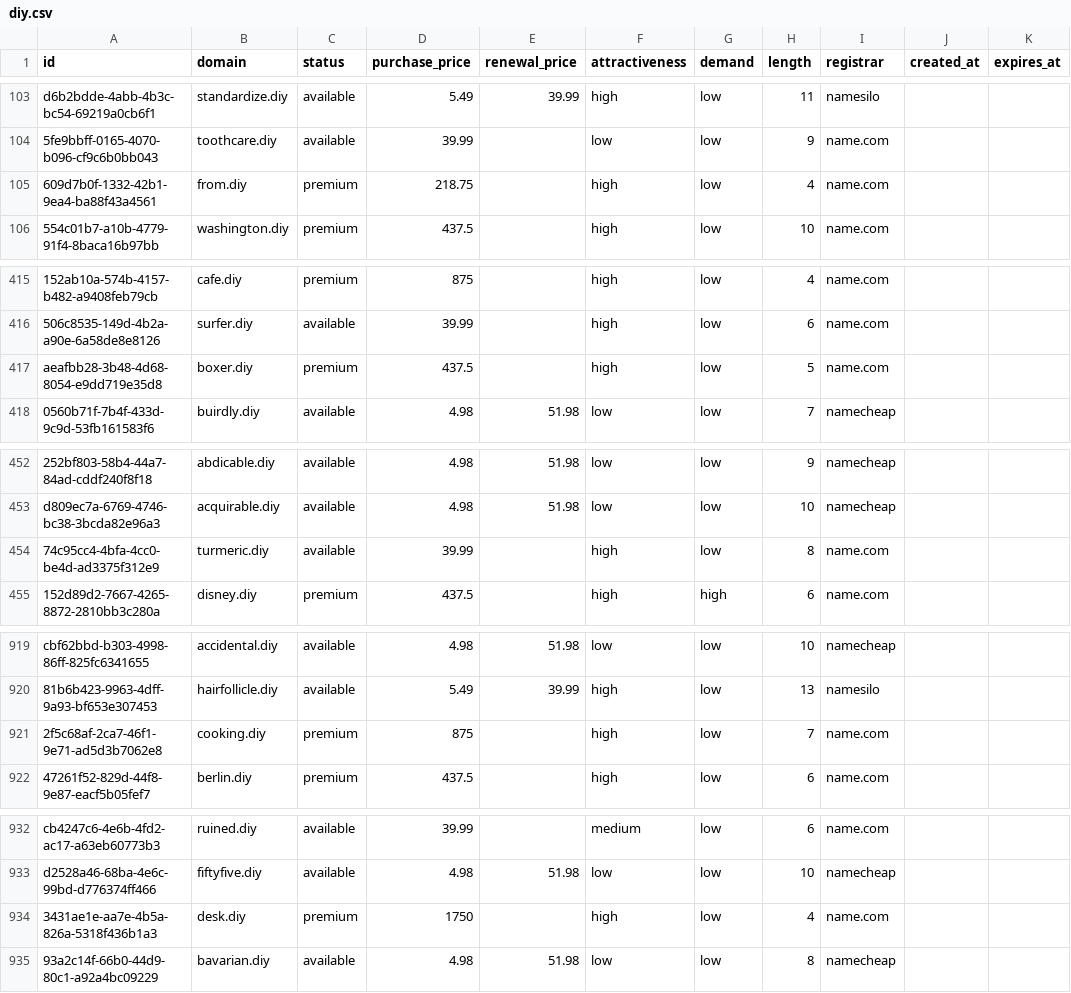
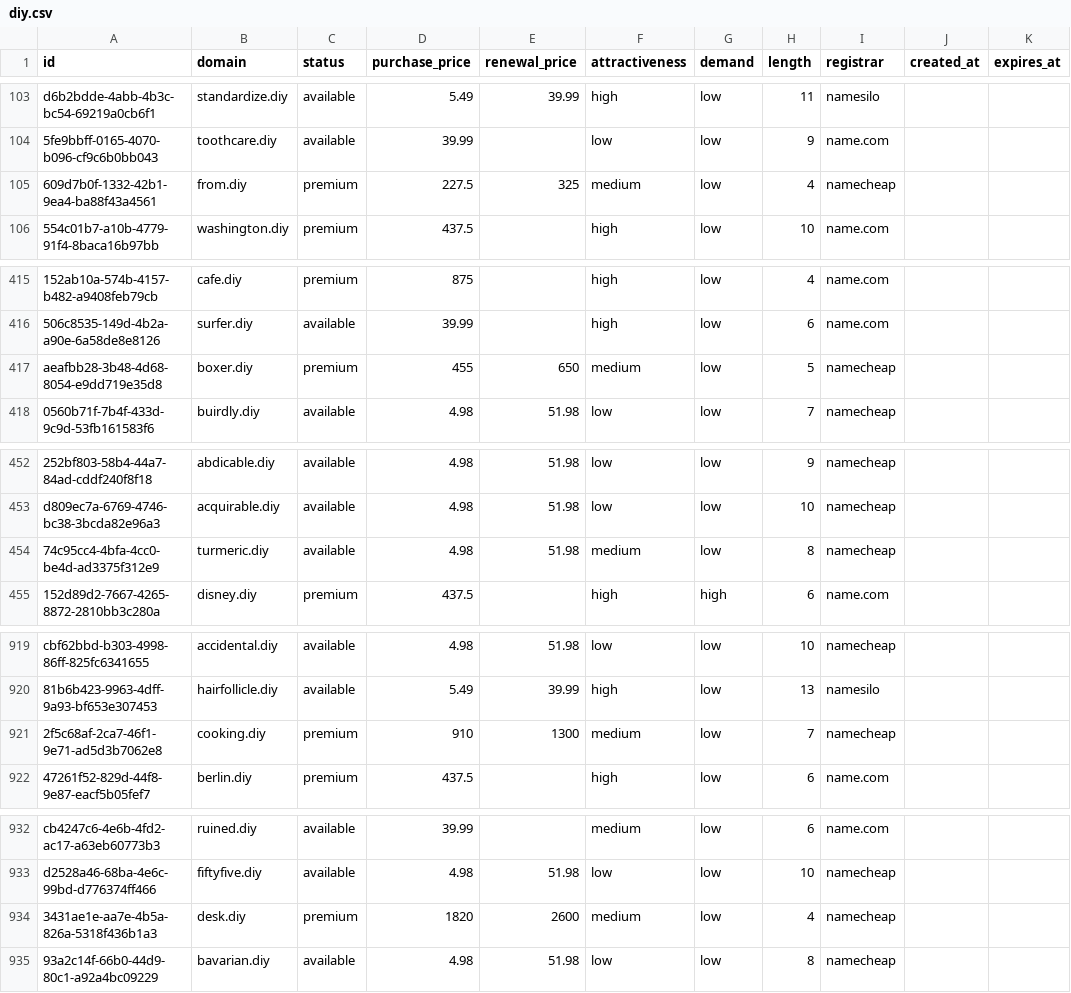
Before and after one commit to UniqueDomains/diy-oneword-domains, a CSV file: diy.csv, drawn as a sheet; only a part is shown, gaps mark what is left out; the diff covers the shown part only; the diff names each change by its address in the sheet, - before the commit and + after, or states it on an @@ line.

Commit message:
Domains update

```diff
--- a/diy.csv
+++ b/diy.csv
-D105 (purchase_price): 218.75
+D105 (purchase_price): 227.5
-E105 (renewal_price): (empty)
+E105 (renewal_price): 325
-F105 (attractiveness): high
+F105 (attractiveness): medium
-I105 (registrar): name.com
+I105 (registrar): namecheap
-D417 (purchase_price): 437.5
+D417 (purchase_price): 455
-E417 (renewal_price): (empty)
+E417 (renewal_price): 650
-F417 (attractiveness): high
+F417 (attractiveness): medium
-I417 (registrar): name.com
+I417 (registrar): namecheap
-D454 (purchase_price): 39.99
+D454 (purchase_price): 4.98
-E454 (renewal_price): (empty)
+E454 (renewal_price): 51.98
-F454 (attractiveness): high
+F454 (attractiveness): medium
-I454 (registrar): name.com
+I454 (registrar): namecheap
-D921 (purchase_price): 875
+D921 (purchase_price): 910
-E921 (renewal_price): (empty)
+E921 (renewal_price): 1300
-F921 (attractiveness): high
+F921 (attractiveness): medium
-I921 (registrar): name.com
+I921 (registrar): namecheap
-D934 (purchase_price): 1750
+D934 (purchase_price): 1820
-E934 (renewal_price): (empty)
+E934 (renewal_price): 2600
-F934 (attractiveness): high
+F934 (attractiveness): medium
-I934 (registrar): name.com
+I934 (registrar): namecheap
```
Also changed, not shown: 6 edited cells elsewhere in this file, 4 other files.
